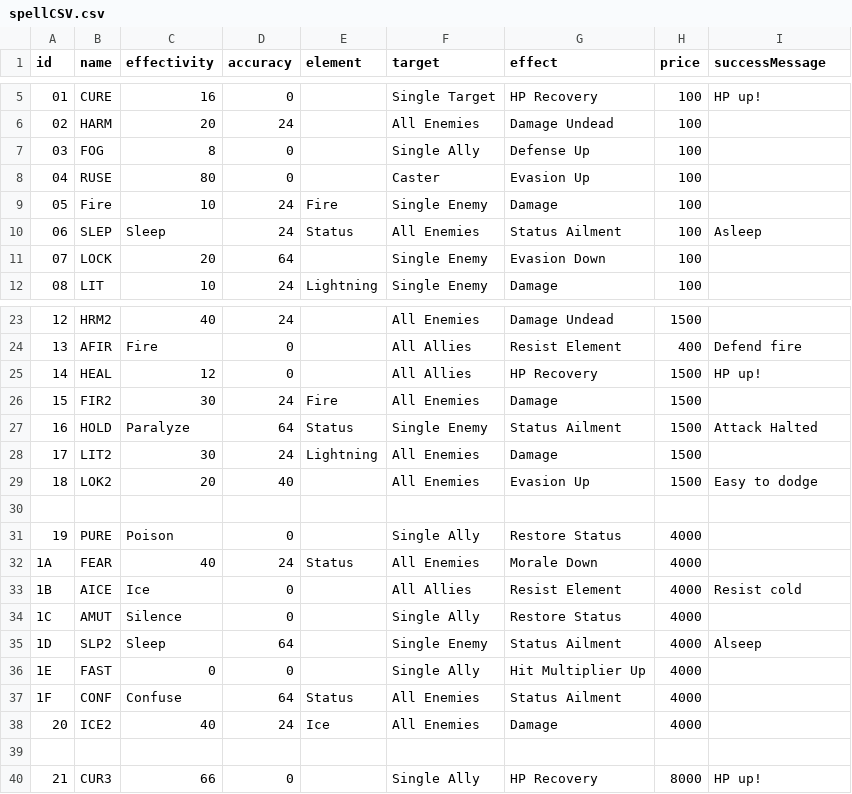
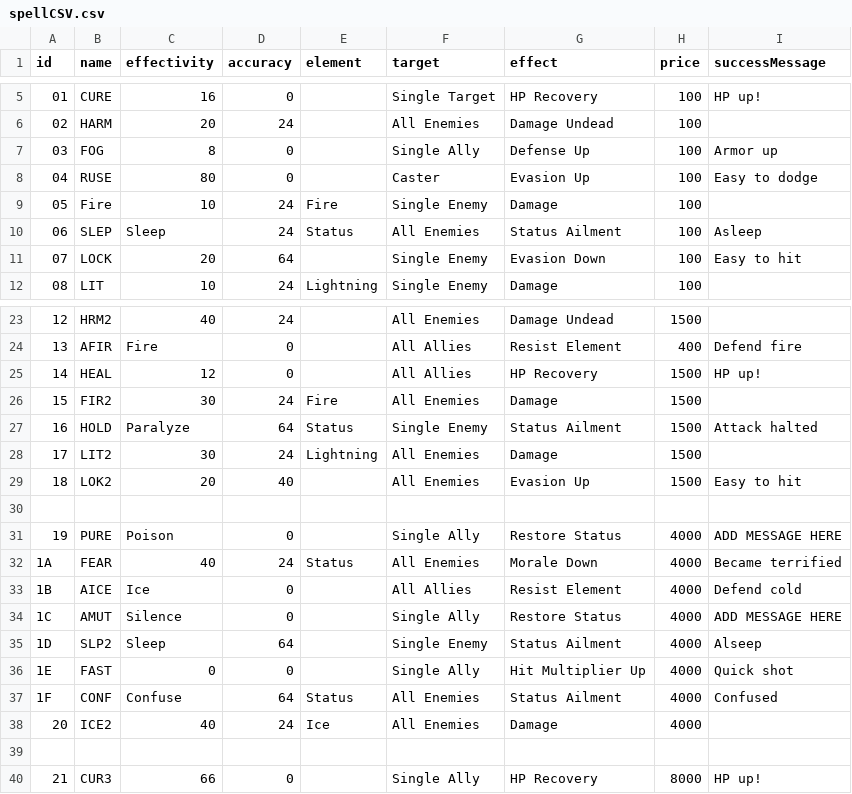
Before and after one commit to LeeCombs/FF1_Monster_Tourney, a CSV file: assets/data/spellCSV.csv, drawn as a sheet; only a part is shown, gaps mark what is left out; the diff covers the shown part only.

Commit message:
Spell data messages and fillout

```diff
--- a/assets/data/spellCSV.csv
+++ b/assets/data/spellCSV.csv
@@ -6,7 +6,7 @@ id,name,effectivity,accuracy,element,target,effect,price,successMessage
 02,HARM,20,24,,All Enemies,Damage Undead,100,
-03,FOG,8,0,,Single Ally,Defense Up,100,
-04,RUSE,80,0,,Caster,Evasion Up,100,
+03,FOG,8,0,,Single Ally,Defense Up,100,Armor up
+04,RUSE,80,0,,Caster,Evasion Up,100,Easy to dodge
 05,Fire,10,24,Fire,Single Enemy,Damage,100,
 06,SLEP,Sleep,24,Status,All Enemies,Status Ailment,100,Asleep
-07,LOCK,20,64,,Single Enemy,Evasion Down,100,
+07,LOCK,20,64,,Single Enemy,Evasion Down,100,Easy to hit
 08,LIT,10,24,Lightning,Single Enemy,Damage,100,
@@ -26,13 +26,13 @@ id,name,effectivity,accuracy,element,target,effect,price,successMessage
 15,FIR2,30,24,Fire,All Enemies,Damage,1500,
-16,HOLD,Paralyze,64,Status,Single Enemy,Status Ailment,1500,Attack Halted
+16,HOLD,Paralyze,64,Status,Single Enemy,Status Ailment,1500,Attack halted
 17,LIT2,30,24,Lightning,All Enemies, Damage, 1500,
-18,LOK2,20,40,,All Enemies,Evasion Up,1500,Easy to dodge
+18,LOK2,20,40,,All Enemies,Evasion Up,1500,Easy to hit
 
-19,PURE,Poison,0,,Single Ally,Restore Status,4000,
-1A,FEAR,40,24,Status,All Enemies,Morale Down,4000,
-1B,AICE,Ice,0,,All Allies,Resist Element,4000,Resist cold
-1C,AMUT,Silence,0,,Single Ally,Restore Status,4000,
+19,PURE,Poison,0,,Single Ally,Restore Status,4000,ADD MESSAGE HERE
+1A,FEAR,40,24,Status,All Enemies,Morale Down,4000,Became terrified
+1B,AICE,Ice,0,,All Allies,Resist Element,4000,Defend cold
+1C,AMUT,Silence,0,,Single Ally,Restore Status,4000,ADD MESSAGE HERE
 1D,SLP2,Sleep,64,,Single Enemy,Status Ailment,4000,Alseep
-1E,FAST,0,0,,Single Ally,Hit Multiplier Up,4000,
-1F,CONF,Confuse,64,Status,All Enemies,Status Ailment,4000,
+1E,FAST,0,0,,Single Ally,Hit Multiplier Up,4000,Quick shot
+1F,CONF,Confuse,64,Status,All Enemies,Status Ailment,4000,Confused
 20,ICE2,40,24,Ice,All Enemies,Damage,4000,
```
Also changed, not shown: 20 added rows, 2 moved rows and 9 edited cells elsewhere in this file, 1 other file.
